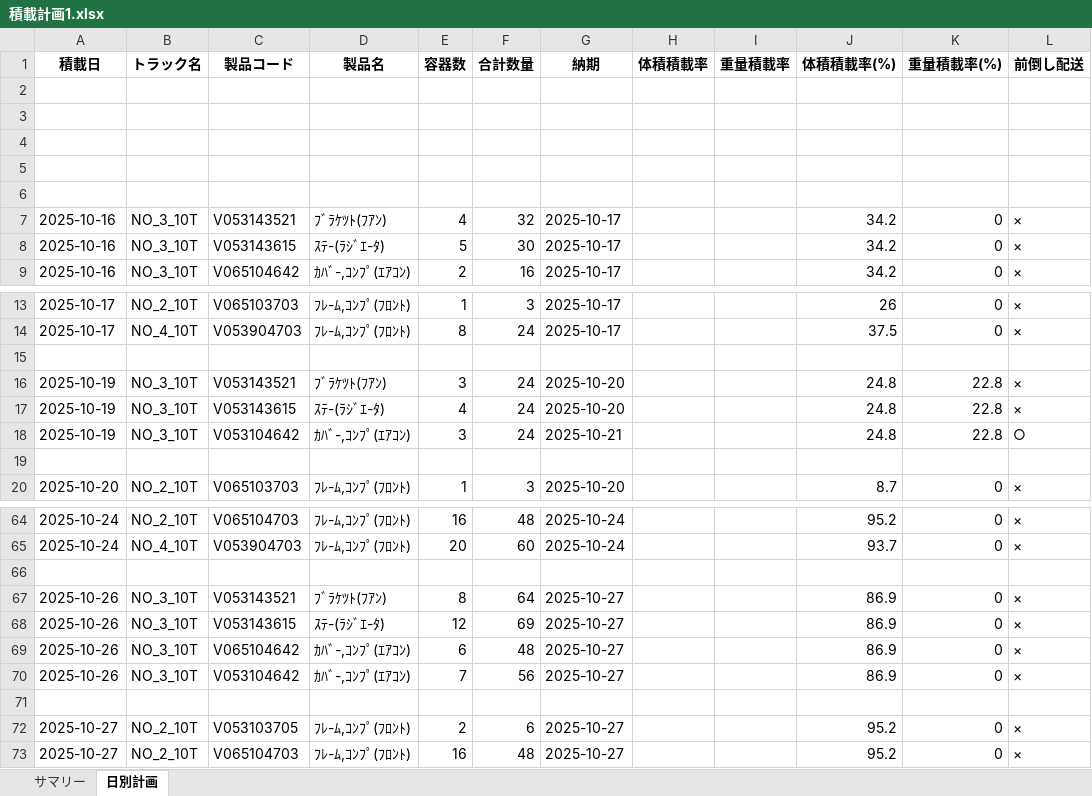
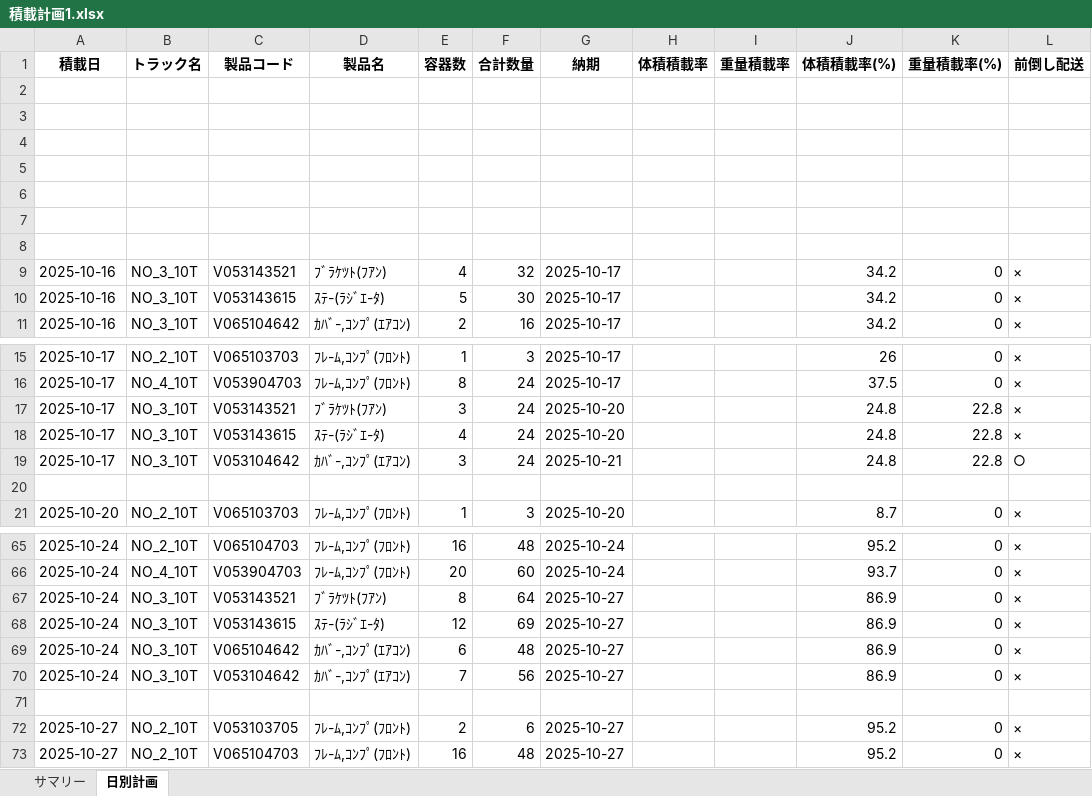
Before and after one commit to oususen/ts_pm_all, an Excel workbook: 積載計画1.xlsx, sheet 日別計画, drawn as a sheet; only a part is shown, gaps mark what is left out; values as stored, in another font and other column widths than the file's, no borders; removed rows and columns are numbered as before the commit, all else as after; the diff covers the shown part only; the diff names each change by its address in the sheet, - before the commit and + after, or states it on an @@ line.

```diff
--- a/積載計画1.xlsx (sheet 日別計画)
+++ b/積載計画1.xlsx (sheet 日別計画)
+row 7: (empty)
+row 8: (empty)
-row 15: (empty)
-A17:A19 (積載日): 2025-10-19
+A17:A19 (積載日): 2025-10-17
-row 66: (empty)
-A67:A70 (積載日): 2025-10-26
+A67:A70 (積載日): 2025-10-24
```
Also changed, not shown: 176 added rows and 2 edited cells elsewhere in this sheet, sheet サマリー, 1 other file.
